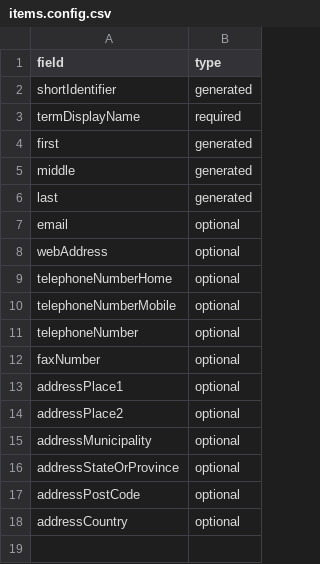
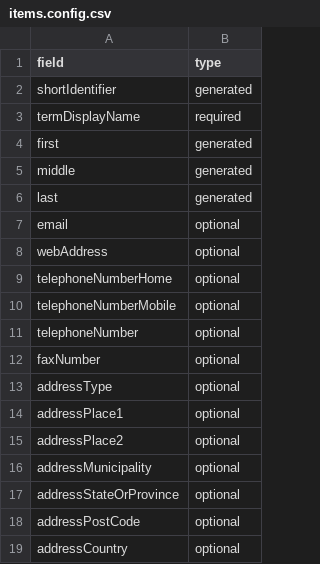
Before and after one commit to collectionspace/csible, a CSV file: templates/collectionspace/persons/items.config.csv, drawn as a sheet.

```diff
--- a/templates/collectionspace/persons/items.config.csv
+++ b/templates/collectionspace/persons/items.config.csv
@@ -12,2 +12,3 @@ telephoneNumber,optional
 faxNumber,optional
+addressType,optional
 addressPlace1,optional
```
Also changed, not shown: templates/collectionspace/persons/items.example.csv.
